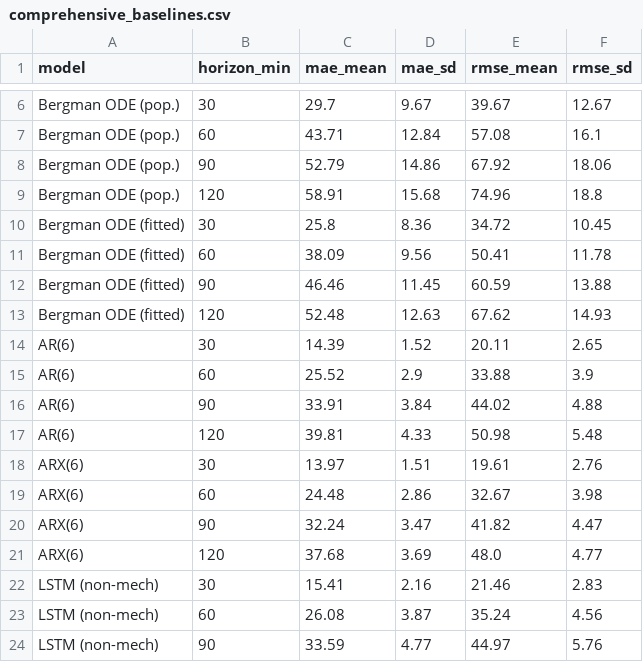
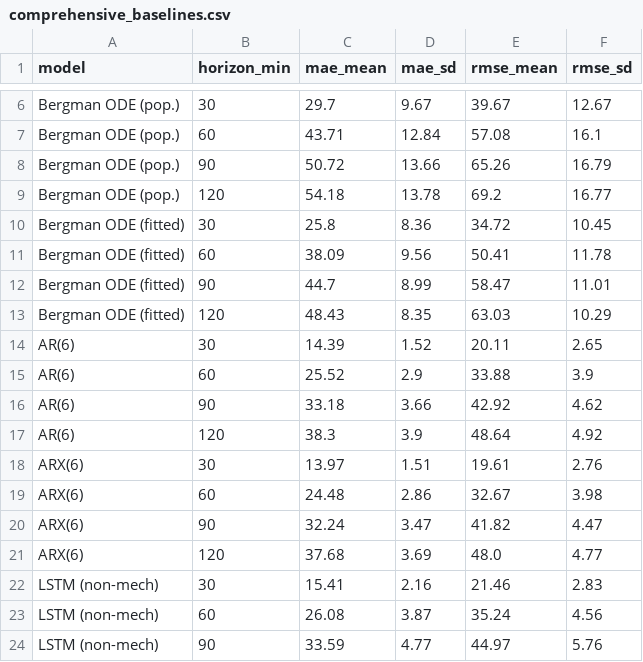
Before and after one commit to dhriti-goswami/digital-twin, a CSV file: paper/digital-twin-v4/data/comprehensive_baselines.csv, drawn as a sheet; only a part is shown, gaps mark what is left out; removed rows and columns are numbered as before the commit, all else as after; the diff names each change by its address in the sheet, - before the commit and + after, or states it on an @@ line.

Commit message:
fix(paper): regenerate Table V from scripts, explain 2020 observation counts, and resolve SAMYAK_TODO.md

```diff
--- a/paper/digital-twin-v4/data/comprehensive_baselines.csv
+++ b/paper/digital-twin-v4/data/comprehensive_baselines.csv
-row 8: Bergman ODE (pop.) | 90 | 52.79 | 14.86 | 67.92 | 18.06
-row 9: Bergman ODE (pop.) | 120 | 58.91 | 15.68 | 74.96 | 18.8
+row 8: Bergman ODE (pop.) | 90 | 50.72 | 13.66 | 65.26 | 16.79
+row 9: Bergman ODE (pop.) | 120 | 54.18 | 13.78 | 69.2 | 16.77
-row 12: Bergman ODE (fitted) | 90 | 46.46 | 11.45 | 60.59 | 13.88
-row 13: Bergman ODE (fitted) | 120 | 52.48 | 12.63 | 67.62 | 14.93
+row 12: Bergman ODE (fitted) | 90 | 44.7 | 8.99 | 58.47 | 11.01
+row 13: Bergman ODE (fitted) | 120 | 48.43 | 8.35 | 63.03 | 10.29
-row 16: AR(6) | 90 | 33.91 | 3.84 | 44.02 | 4.88
-row 17: AR(6) | 120 | 39.81 | 4.33 | 50.98 | 5.48
+row 16: AR(6) | 90 | 33.18 | 3.66 | 42.92 | 4.62
+row 17: AR(6) | 120 | 38.3 | 3.9 | 48.64 | 4.92
```
Also changed, not shown: results/tables/comprehensive_baselines.csv, 5 other files.
